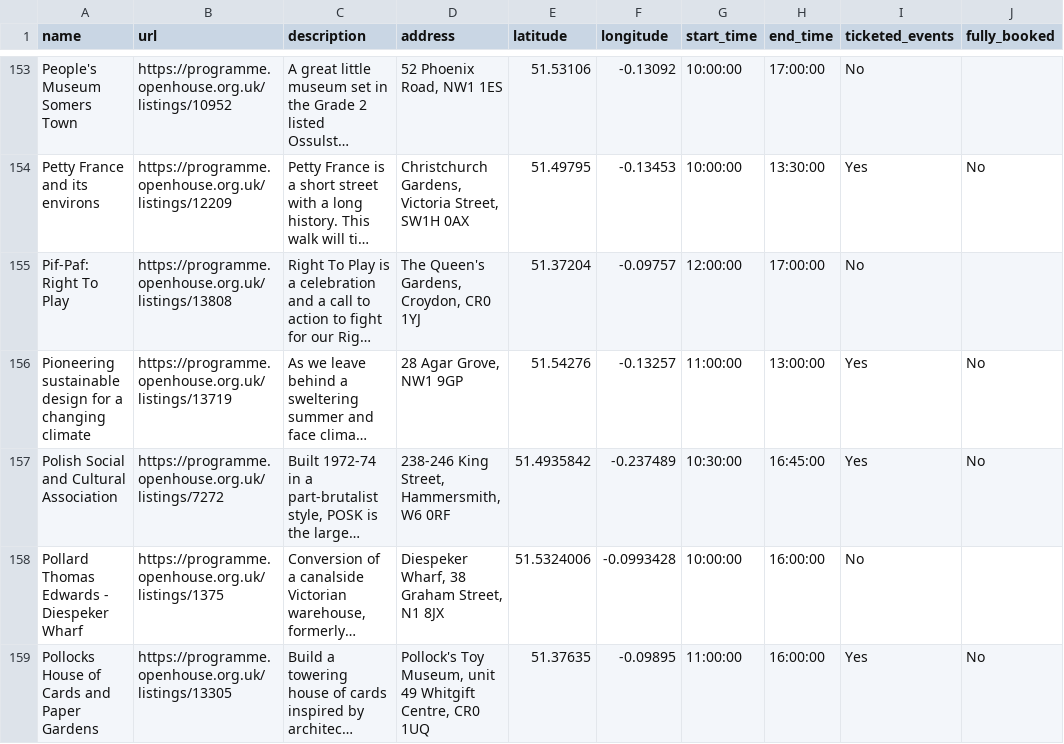
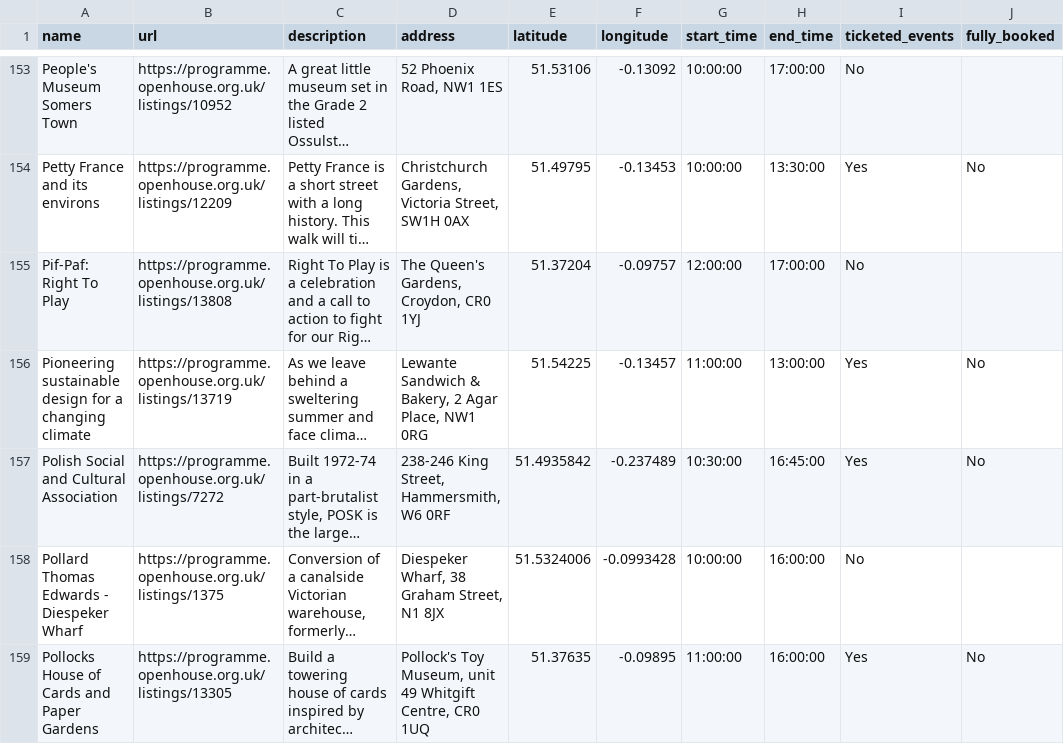
Before and after one commit to infrastructureclub/open-house-london-data, a CSV file: csv/2026/2026-09-12.csv, drawn as a sheet; only a part is shown, gaps mark what is left out; long unchanged cells end in …; the diff names each change by its address in the sheet, - before the commit and + after, or states it on an @@ line.

```diff
--- a/csv/2026/2026-09-12.csv
+++ b/csv/2026/2026-09-12.csv
-D156 (address): 28 Agar Grove, NW1 9GP
+D156 (address): Lewante Sandwich & Bakery, 2 Agar Place, NW1 0RG
-E156 (latitude): 51.54276
+E156 (latitude): 51.54225
-F156 (longitude): -0.13257
+F156 (longitude): -0.13457
```
Also changed, not shown: csv/2026/2026-09-13.csv, csv/2026/2026-09-19.csv, 18 other files.
